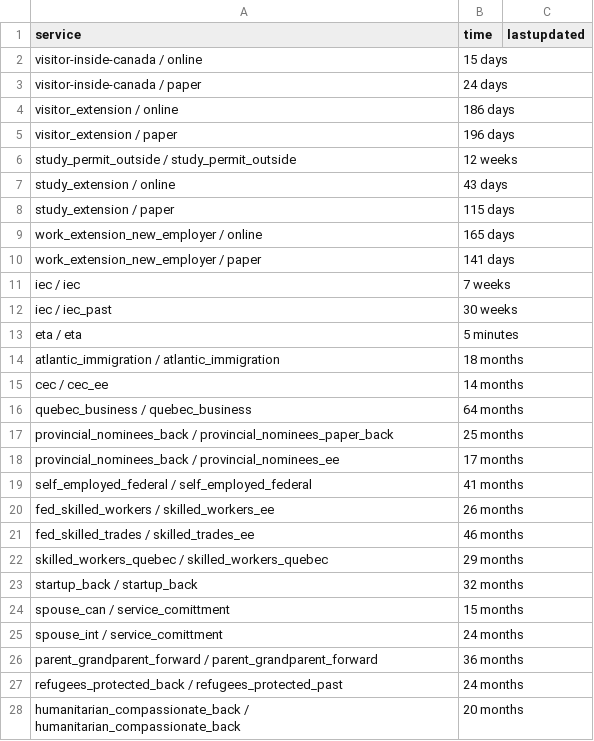
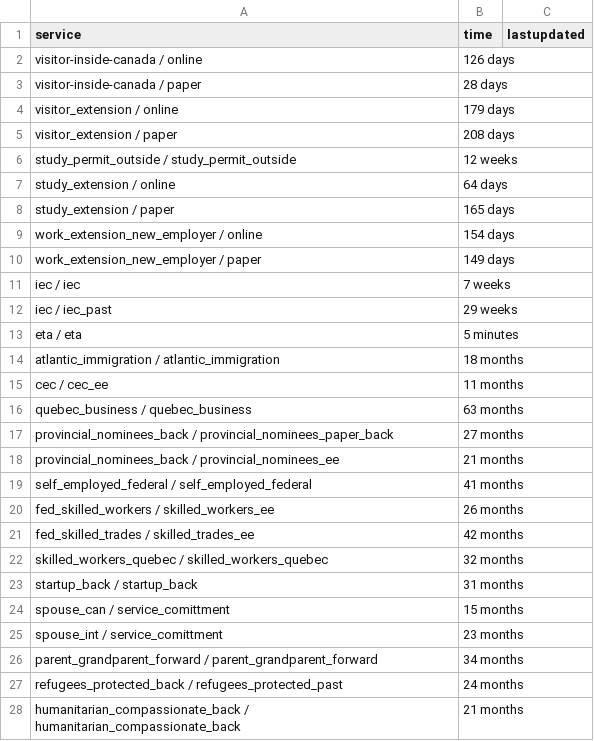
Before and after one commit to suhaibmujahid/cic-processing-times, a CSV file: data-ptime-non-country-en.csv, drawn as a sheet; only a part is shown; the diff covers the shown part only.

Commit message:
Flat: latest data (2022-08-25T00:27:03.450Z) {   "date": "2022-08-25T00:27:03.450Z",   "files": [     {       "name": "data-ptime-non-country-en.csv",       "deltaBytes": 155,       "source": "https://www.canada.ca/content/dam/ircc/documents/json/data-ptime-non-country-en.json"     },     {       "name": "data-ptime-non-country-en.json",       "deltaBytes": 147,       "source": "https://www.canada.ca/content/dam/ircc/documents/json/data-ptime-non-country-en.json"     }   ] }

```diff
--- a/data-ptime-non-country-en.csv
+++ b/data-ptime-non-country-en.csv
@@ -1,28 +1,28 @@
 service,time,lastupdated
-visitor-inside-canada / online,15 days,
-visitor-inside-canada / paper,24 days,
-visitor_extension / online,186 days,
-visitor_extension / paper,196 days,
+visitor-inside-canada / online,126 days,
+visitor-inside-canada / paper,28 days,
+visitor_extension / online,179 days,
+visitor_extension / paper,208 days,
 study_permit_outside / study_permit_outside,12 weeks,
-study_extension / online,43 days,
-study_extension / paper,115 days,
-work_extension_new_employer / online,165 days,
-work_extension_new_employer / paper,141 days,
+study_extension / online,64 days,
+study_extension / paper,165 days,
+work_extension_new_employer / online,154 days,
+work_extension_new_employer / paper,149 days,
 iec / iec,7 weeks,
-iec / iec_past,30 weeks,
+iec / iec_past,29 weeks,
 eta / eta,5 minutes,
 atlantic_immigration / atlantic_immigration,18 months,
-cec / cec_ee,14 months,
-quebec_business / quebec_business,64 months,
-provincial_nominees_back / provincial_nominees_paper_back,25 months,
-provincial_nominees_back / provincial_nominees_ee,17 months,
+cec / cec_ee,11 months,
+quebec_business / quebec_business,63 months,
+provincial_nominees_back / provincial_nominees_paper_back,27 months,
+provincial_nominees_back / provincial_nominees_ee,21 months,
 self_employed_federal / self_employed_federal,41 months,
 fed_skilled_workers / skilled_workers_ee,26 months,
-fed_skilled_trades / skilled_trades_ee,46 months,
-skilled_workers_quebec / skilled_workers_quebec,29 months,
-startup_back / startup_back,32 months,
+fed_skilled_trades / skilled_trades_ee,42 months,
+skilled_workers_quebec / skilled_workers_quebec,32 months,
+startup_back / startup_back,31 months,
 spouse_can / service_comittment,15 months,
-spouse_int / service_comittment,24 months,
-parent_grandparent_forward / parent_grandparent_forward,36 months,
+spouse_int / service_comittment,23 months,
+parent_grandparent_forward / parent_grandparent_forward,34 months,
 refugees_protected_back / refugees_protected_past,24 months,
-humanitarian_compassionate_back / humanitarian_compassionate_back,20 months,
+humanitarian_compassionate_back / humanitarian_compassionate_back,21 months,
```
Also changed, not shown: 4 added rows and 6 edited cells elsewhere in this file, 1 other file.
